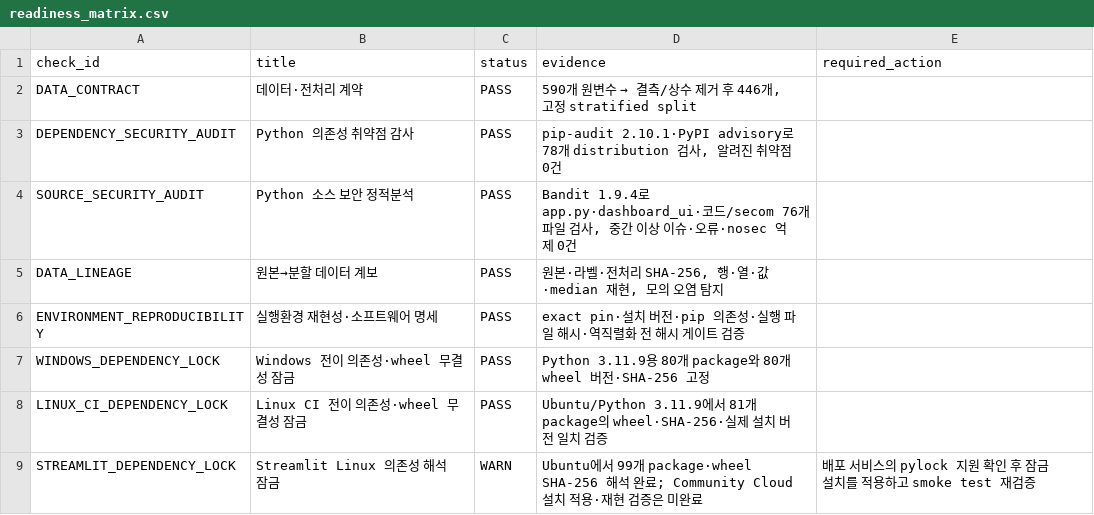
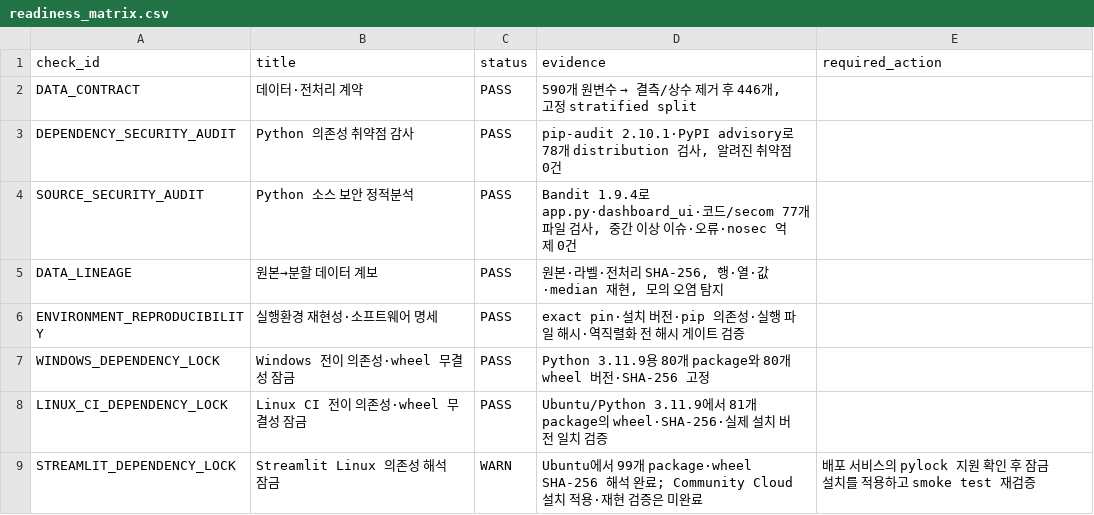
Before and after one commit to UJUNGKIM/Semiconductor-Ai-Project, a CSV file: 결과물/secom/release_readiness/readiness_matrix.csv, drawn as a sheet; only a part is shown.

```diff
--- a/결과물/secom/release_readiness/readiness_matrix.csv
+++ b/결과물/secom/release_readiness/readiness_matrix.csv
@@ -3,3 +3,3 @@ DATA_CONTRACT,데이터·전처리 계약,PASS,"590개 원변수 → 결측/상
 DEPENDENCY_SECURITY_AUDIT,Python 의존성 취약점 감사,PASS,"pip-audit 2.10.1·PyPI advisory로 78개 distribution 검사, 알려진 취약점 0건",
-SOURCE_SECURITY_AUDIT,Python 소스 보안 정적분석,PASS,"Bandit 1.9.4로 app.py·dashboard_ui·코드/secom 76개 파일 검사, 중간 이상 이슈·오류·nosec 억제 0건",
+SOURCE_SECURITY_AUDIT,Python 소스 보안 정적분석,PASS,"Bandit 1.9.4로 app.py·dashboard_ui·코드/secom 77개 파일 검사, 중간 이상 이슈·오류·nosec 억제 0건",
 DATA_LINEAGE,원본→분할 데이터 계보,PASS,"원본·라벨·전처리 SHA-256, 행·열·값·median 재현, 모의 오염 탐지",
```
Also changed, not shown: 23 other files.
